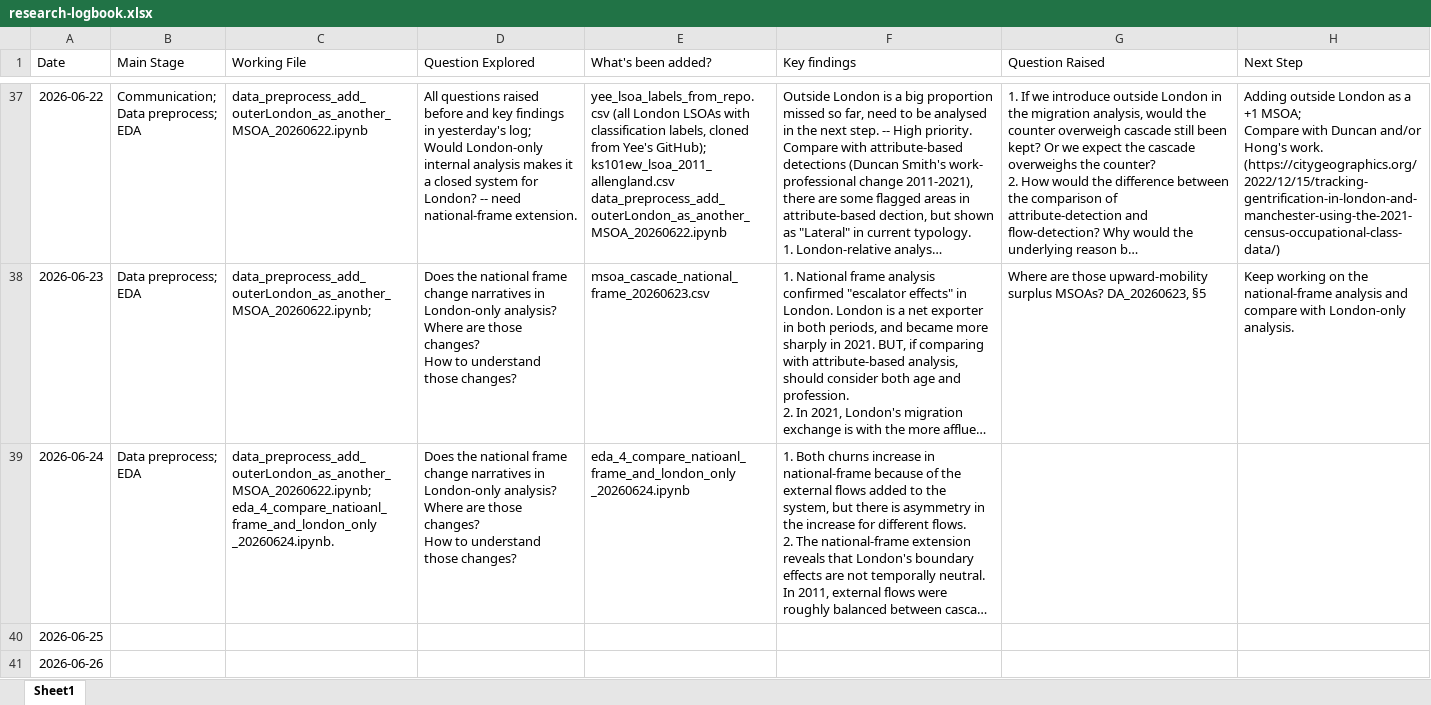
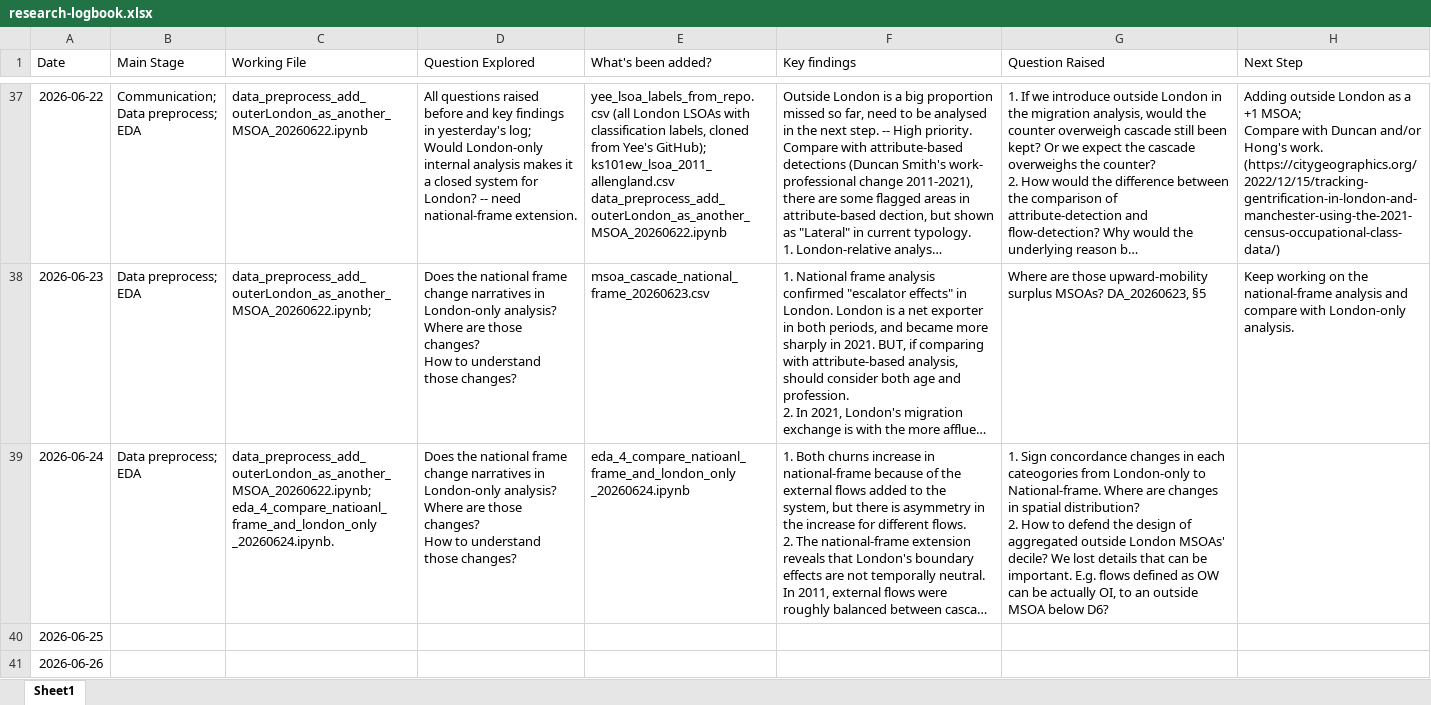
Before and after one commit to yxing82/CASA-Dissertation, an Excel workbook: research-logbook.xlsx, sheet Sheet1, drawn as a sheet; only a part is shown, gaps mark what is left out; long unchanged cells end in …; values as stored, in another font and other column widths than the file's, no borders; ↵ is a line break in a cell; the diff names each change by its address in the sheet, - before the commit and + after, or states it on an @@ line.

```diff
--- a/research-logbook.xlsx (sheet Sheet1)
+++ b/research-logbook.xlsx (sheet Sheet1)
-G39 (Question Raised): (empty)
+G39 (Question Raised): 1. Sign concordance changes in each cateogories from London-only to National-frame. Where are changes in spatial distribution? ↵ 2. How to defend the design of aggregated outside London MSOAs' decile? We lost details that can be important. E.g. flows defined as OW can be actually OI, to an outside MSOA below D6?
```
Also changed, not shown: 7 other files.
